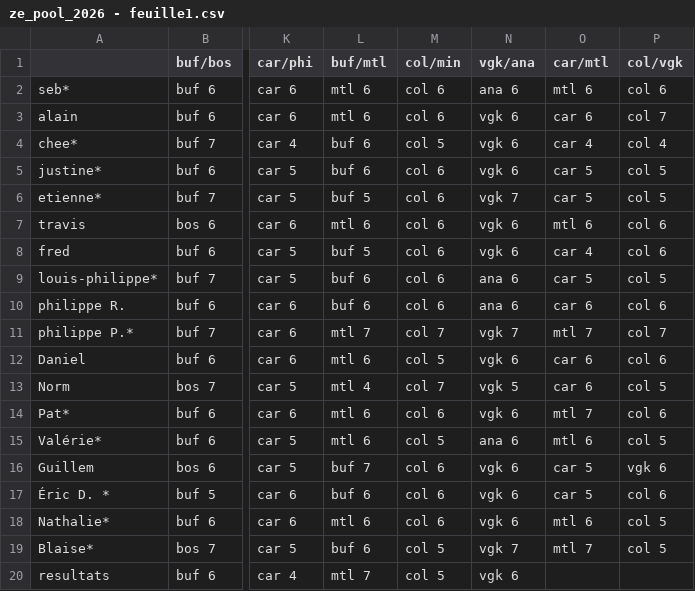
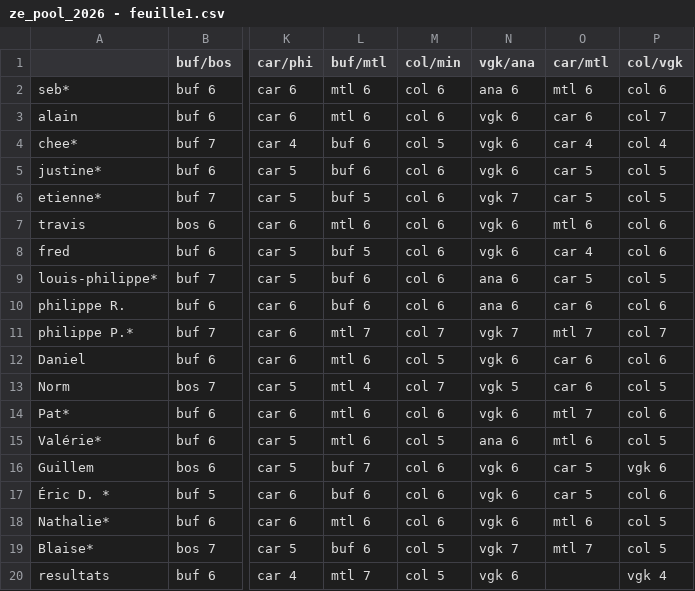
Before and after one commit to sbiner/sbiner.github.io, a CSV file: divers/ze_pool/ze_pool_2026/ze_pool_2026 - feuille1.csv, drawn as a sheet; only a part is shown, gaps mark what is left out; the diff names each change by its address in the sheet, - before the commit and + after, or states it on an @@ line.

```diff
--- a/divers/ze_pool/ze_pool_2026/ze_pool_2026 - feuille1.csv
+++ b/divers/ze_pool/ze_pool_2026/ze_pool_2026 - feuille1.csv
-P20 (col/vgk): (empty)
+P20 (col/vgk): vgk 4
```
Also changed, not shown: 1 other file.
